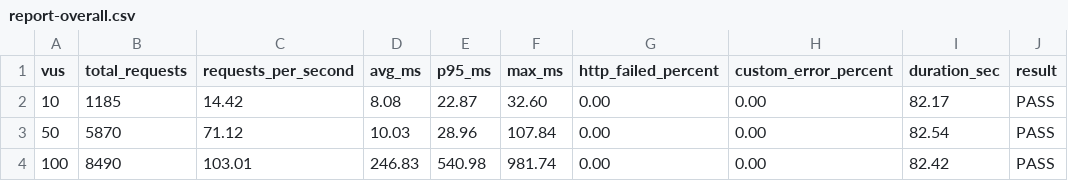
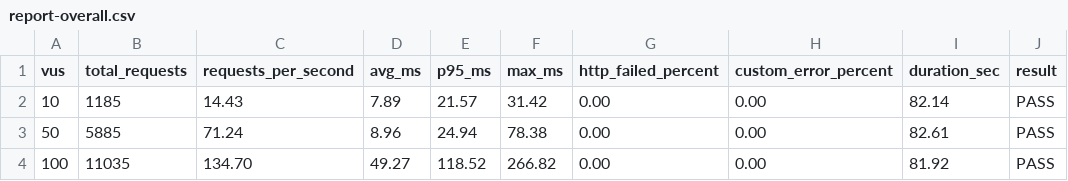
Before and after one commit to Jaahaha01/strapi-jpsys, a CSV file: results/k6/report-overall.csv, drawn as a sheet.

```diff
--- a/results/k6/report-overall.csv
+++ b/results/k6/report-overall.csv
@@ -1,4 +1,4 @@
 vus,total_requests,requests_per_second,avg_ms,p95_ms,max_ms,http_failed_percent,custom_error_percent,duration_sec,result
-10,1185,14.42,8.08,22.87,32.60,0.00,0.00,82.17,PASS
-50,5870,71.12,10.03,28.96,107.84,0.00,0.00,82.54,PASS
-100,8490,103.01,246.83,540.98,981.74,0.00,0.00,82.42,PASS
+10,1185,14.43,7.89,21.57,31.42,0.00,0.00,82.14,PASS
+50,5885,71.24,8.96,24.94,78.38,0.00,0.00,82.61,PASS
+100,11035,134.70,49.27,118.52,266.82,0.00,0.00,81.92,PASS
```
Also changed, not shown: results/k6/report-endpoints.csv, results/k6/results-100vus.csv, 11 other files.
